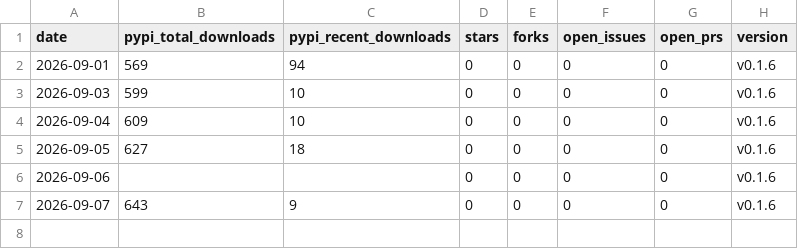
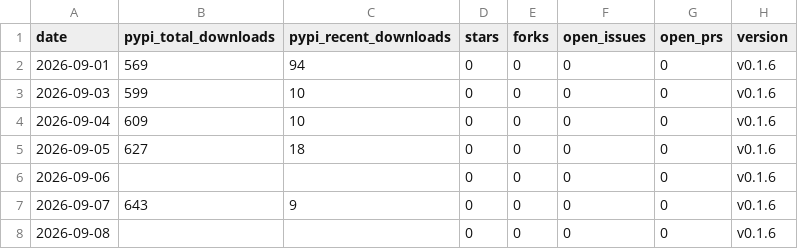
Before and after one commit to voidvec/llmwiki-suite, a CSV file: stats/daily-series.csv, drawn as a sheet.

```diff
--- a/stats/daily-series.csv
+++ b/stats/daily-series.csv
@@ -7 +7,2 @@ date,pypi_total_downloads,pypi_recent_downloads,stars,forks,open_issues,open_prs
 2026-09-07,643,9,0,0,0,0,v0.1.6
+2026-09-08,,,0,0,0,0,v0.1.6
```
Also changed, not shown: 1 other file.
